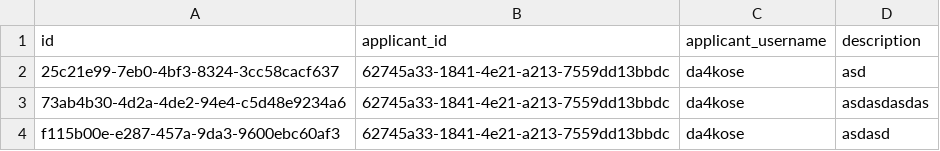
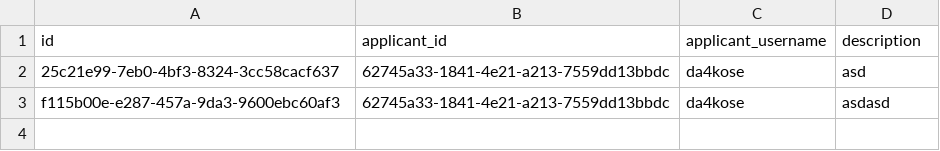
Before and after one commit to Da4ko/Java-Spring-Advanced-Project, a CSV file: backups/admin_applications_backup.csv, drawn as a sheet.

```diff
--- a/backups/admin_applications_backup.csv
+++ b/backups/admin_applications_backup.csv
@@ -2,3 +2,2 @@ id,applicant_id,applicant_username,description
 25c21e99-7eb0-4bf3-8324-3cc58cacf637,62745a33-1841-4e21-a213-7559dd13bbdc,da4kose,asd
-73ab4b30-4d2a-4de2-94e4-c5d48e9234a6,62745a33-1841-4e21-a213-7559dd13bbdc,da4kose,asdasdasdas
 f115b00e-e287-457a-9da3-9600ebc60af3,62745a33-1841-4e21-a213-7559dd13bbdc,da4kose,asdasd
```
Also changed, not shown: backups/audi_cars_backup.csv, backups/bmw_cars_backup.csv, 5 other files.
